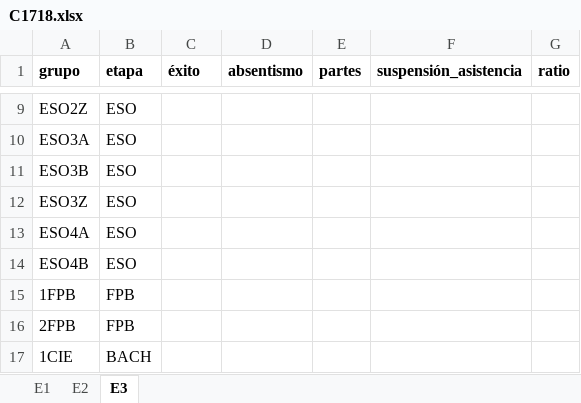
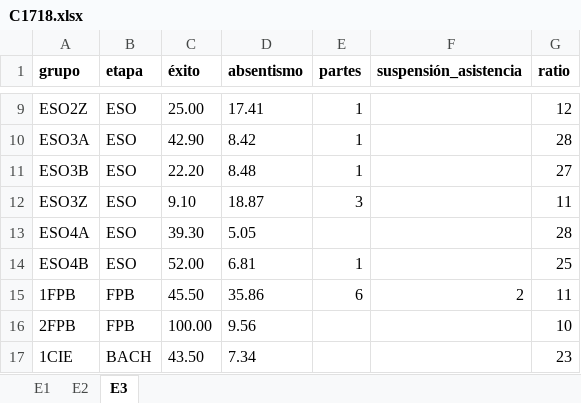
Before and after one commit to iespuertodelacruz/analitica, an Excel workbook: data/C1718.xlsx, sheet E3, drawn as a sheet; only a part is shown, gaps mark what is left out; values as stored, in another font and other column widths than the file's, no borders; the diff covers the shown part only; the diff names each change by its address in the sheet, - before the commit and + after, or states it on an @@ line.

```diff
--- a/data/C1718.xlsx (sheet E3)
+++ b/data/C1718.xlsx (sheet E3)
-C9 (éxito): (empty)
+C9 (éxito): 25.00
-D9 (absentismo): (empty)
+D9 (absentismo): 17.41
-E9:E11 (partes): (empty)
+E9:E11 (partes): 1
-G9 (ratio): (empty)
+G9 (ratio): 12
-C10 (éxito): (empty)
+C10 (éxito): 42.90
-D10 (absentismo): (empty)
+D10 (absentismo): 8.42
-G10 (ratio): (empty)
+G10 (ratio): 28
-C11 (éxito): (empty)
+C11 (éxito): 22.20
-D11 (absentismo): (empty)
+D11 (absentismo): 8.48
-G11 (ratio): (empty)
+G11 (ratio): 27
-C12 (éxito): (empty)
+C12 (éxito): 9.10
-D12 (absentismo): (empty)
+D12 (absentismo): 18.87
-E12 (partes): (empty)
+E12 (partes): 3
-G12 (ratio): (empty)
+G12 (ratio): 11
-C13 (éxito): (empty)
+C13 (éxito): 39.30
-D13 (absentismo): (empty)
+D13 (absentismo): 5.05
-G13 (ratio): (empty)
+G13 (ratio): 28
-C14 (éxito): (empty)
+C14 (éxito): 52.00
-D14 (absentismo): (empty)
+D14 (absentismo): 6.81
-E14 (partes): (empty)
+E14 (partes): 1
-G14 (ratio): (empty)
+G14 (ratio): 25
-C15 (éxito): (empty)
+C15 (éxito): 45.50
-D15 (absentismo): (empty)
+D15 (absentismo): 35.86
-E15 (partes): (empty)
+E15 (partes): 6
-F15 (suspensión_asistencia): (empty)
+F15 (suspensión_asistencia): 2
-G15 (ratio): (empty)
+G15 (ratio): 11
-C16 (éxito): (empty)
+C16 (éxito): 100.00
-D16 (absentismo): (empty)
+D16 (absentismo): 9.56
-G16 (ratio): (empty)
+G16 (ratio): 10
-C17 (éxito): (empty)
+C17 (éxito): 43.50
-D17 (absentismo): (empty)
+D17 (absentismo): 7.34
-G17 (ratio): (empty)
+G17 (ratio): 23
```
Also changed, not shown: 3 added rows and 90 edited cells elsewhere in this sheet, 2 other files.
